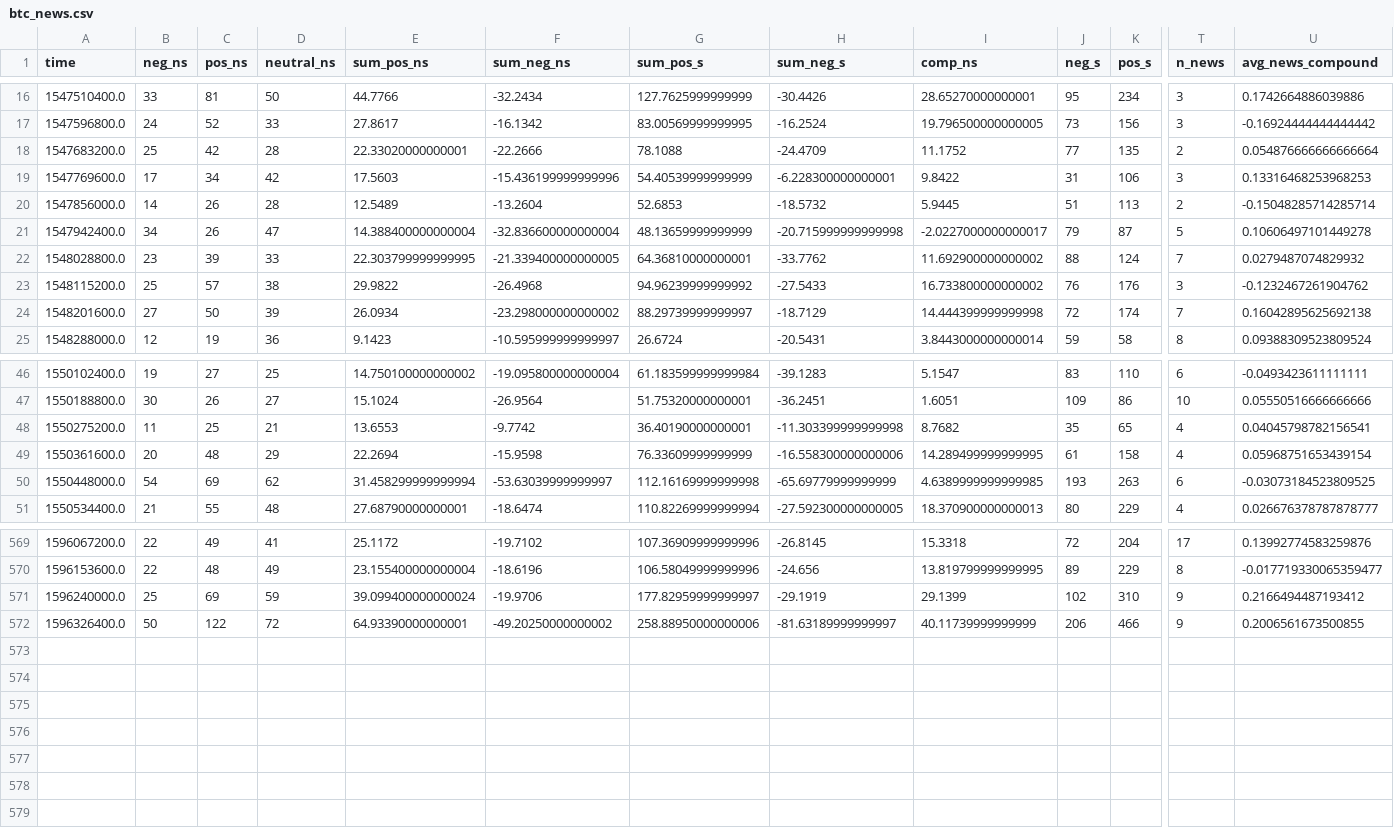
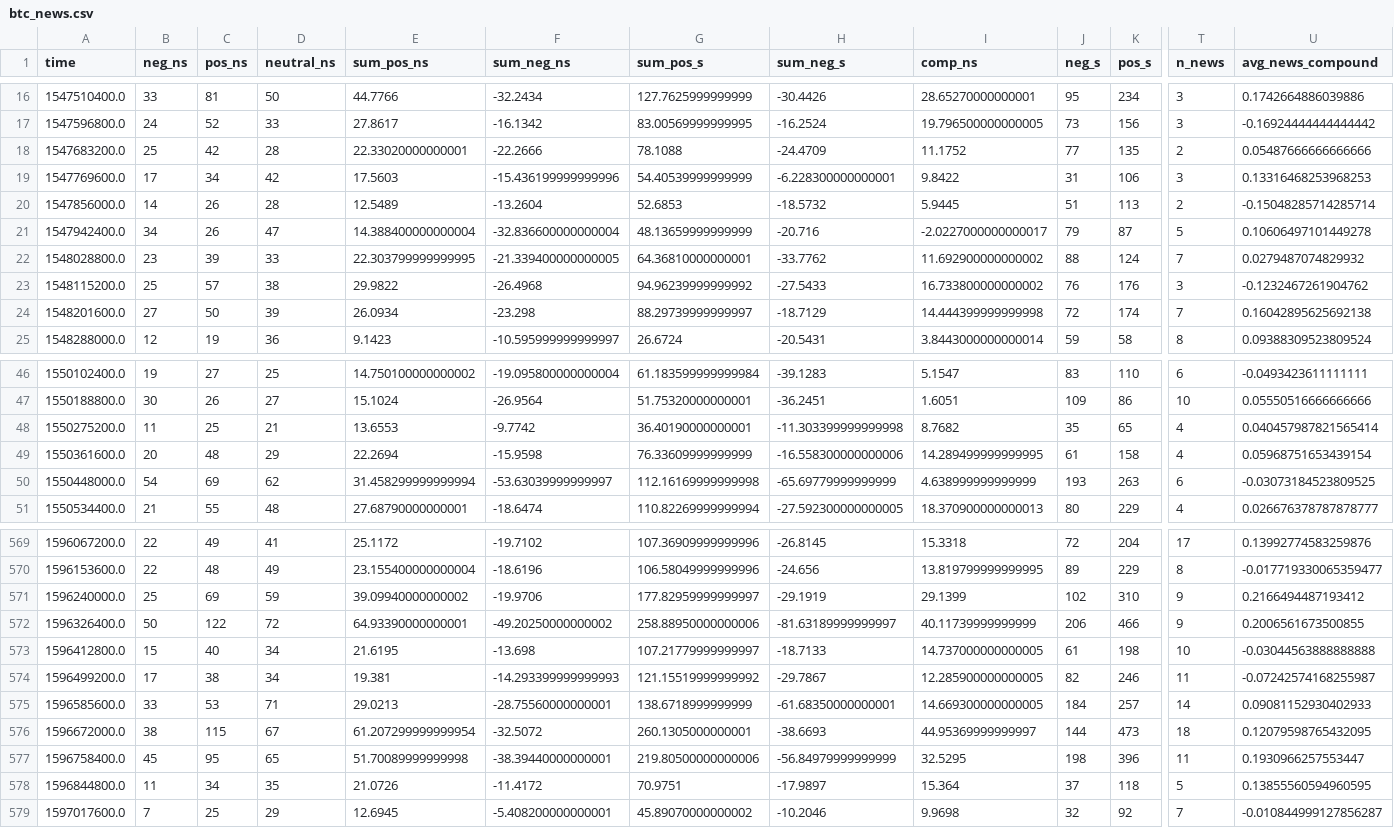
Before and after one commit to danielamezcua/crypto-market-predictions, a CSV file: datasets/btc_news.csv, drawn as a sheet; only a part is shown, gaps mark what is left out; rows hold the shown columns only; the diff covers the shown part only; the diff names each change by its address in the sheet, - before the commit and + after, or states it on an @@ line.

```diff
--- a/datasets/btc_news.csv
+++ b/datasets/btc_news.csv
-U18 (avg_news_compound): 0.054876666666666664
+U18 (avg_news_compound): 0.05487666666666666
-H21 (sum_neg_s): -20.715999999999998
+H21 (sum_neg_s): -20.716
-F24 (sum_neg_ns): -23.298000000000002
+F24 (sum_neg_ns): -23.298
-U48 (avg_news_compound): 0.04045798782156541
+U48 (avg_news_compound): 0.040457987821565414
-I50 (comp_ns): 4.6389999999999985
+I50 (comp_ns): 4.638999999999999
-E571 (sum_pos_ns): 39.099400000000024
+E571 (sum_pos_ns): 39.09940000000002
+row 573: 1596412800.0 | 15 | 40 | 34 | 21.6195 | -13.698 | 107.21779999999997 | -18.7133 | 14.737000000000005 | 61 | 198 | 10 | -0.03044563888888888
+row 574: 1596499200.0 | 17 | 38 | 34 | 19.381 | -14.293399999999993 | 121.15519999999992 | -29.7867 | 12.285900000000005 | 82 | 246 | 11 | -0.07242574168255987
+row 575: 1596585600.0 | 33 | 53 | 71 | 29.0213 | -28.75560000000001 | 138.6718999999999 | -61.68350000000001 | 14.669300000000005 | 184 | 257 | 14 | 0.09081152930402933
+row 576: 1596672000.0 | 38 | 115 | 67 | 61.207299999999954 | -32.5072 | 260.1305000000001 | -38.6693 | 44.95369999999997 | 144 | 473 | 18 | 0.12079598765432095
+row 577: 1596758400.0 | 45 | 95 | 65 | 51.70089999999998 | -38.39440000000001 | 219.80500000000006 | -56.84979999999999 | 32.5295 | 198 | 396 | 11 | 0.1930966257553447
+row 578: 1596844800.0 | 11 | 34 | 35 | 21.0726 | -11.4172 | 70.9751 | -17.9897 | 15.364 | 37 | 118 | 5 | 0.13855560594960595
+row 579: 1597017600.0 | 7 | 25 | 29 | 12.6945 | -5.408200000000001 | 45.89070000000002 | -10.2046 | 9.9698 | 32 | 92 | 7 | -0.010844999127856287
```
Also changed, not shown: 32 edited cells elsewhere in this file, datasets/eth_news.csv, datasets/ltc_news.csv, 9 other files.
